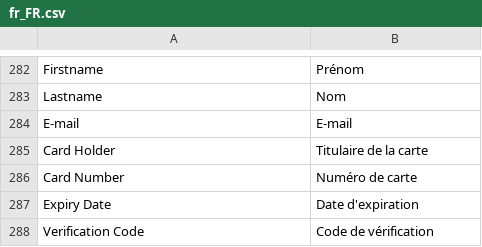
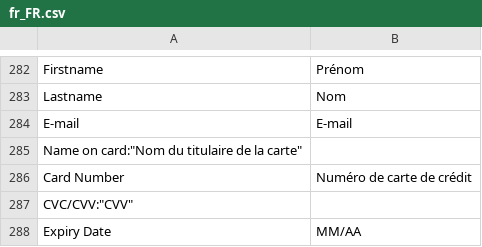
Before and after one commit to mollie/magento2, a CSV file: i18n/fr_FR.csv, drawn as a sheet; only a part is shown, gaps mark what is left out.

```diff
--- a/i18n/fr_FR.csv
+++ b/i18n/fr_FR.csv
@@ -284,5 +284,5 @@
 "E-mail","E-mail"
-"Card Holder","Titulaire de la carte"
-"Card Number","Numéro de carte"
-"Expiry Date","Date d'expiration"
-"Verification Code", "Code de vérification"
+"Name on card":"Nom du titulaire de la carte"
+"Card Number","Numéro de carte de crédit"
+"CVC/CVV":"CVV"
+"Expiry Date","MM/AA"
```
Also changed, not shown: i18n/de_DE.csv, i18n/en_US.csv, 2 other files.
